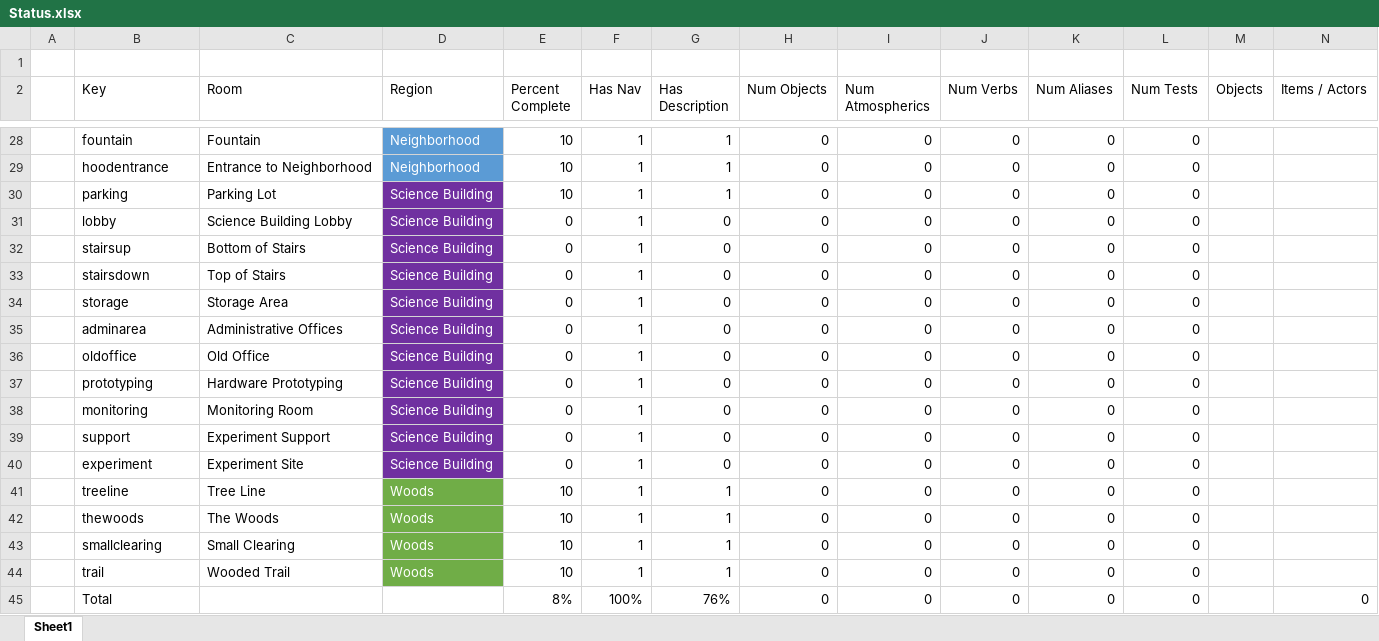
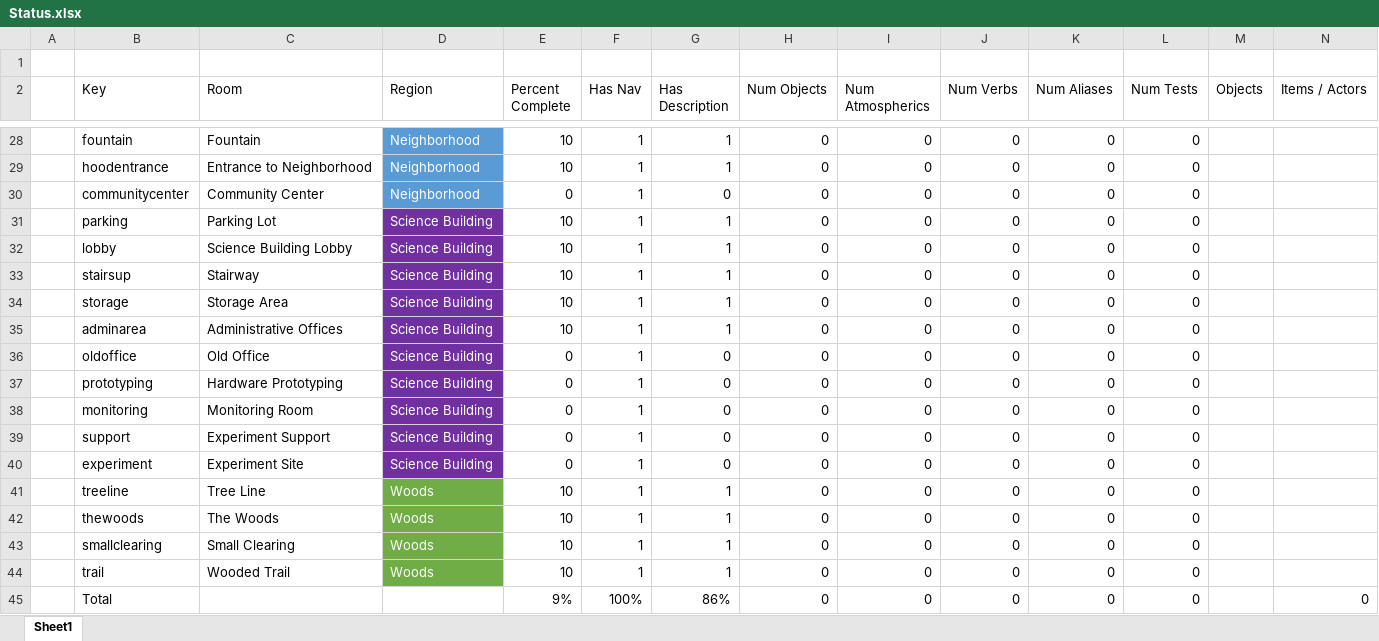
Before and after one commit to IntegerMan/angularIF, an Excel workbook: design/Fog Terrier/Status.xlsx, sheet Sheet1, drawn as a sheet; only a part is shown, gaps mark what is left out; values as stored, in another font and other column widths than the file's, no borders; conditional formats and table styles not drawn; removed rows and columns are numbered as before the commit, all else as after; the diff names each change by its address in the sheet, - before the commit and + after, or states it on an @@ line.

```diff
--- a/design/Fog Terrier/Status.xlsx (sheet Sheet1)
+++ b/design/Fog Terrier/Status.xlsx (sheet Sheet1)
+row 30:  | communitycenter | Community Center | Neighborhood | 0 | 1 | 0 | 0 | 0 | 0 | 0 | 0
-E32:E33 (Percent Complete): 0
+E32:E33 (Percent Complete): 10
-G32:G33 (Has Description): 0
+G32:G33 (Has Description): 1
-C33 (Room): Bottom of Stairs
+C33 (Room): Stairway
-row 33:  | stairsdown | Top of Stairs | Science Building | 0 | 1 | 0 | 0 | 0 | 0 | 0 | 0
-E34:E35 (Percent Complete): 0
+E34:E35 (Percent Complete): 10
-G34:G35 (Has Description): 0
+G34:G35 (Has Description): 1
-E45 (Percent Complete): 8%
+E45 (Percent Complete): 9%
-G45 (Has Description): 76%
+G45 (Has Description): 86%
```
Also changed, not shown: 1 other file.
